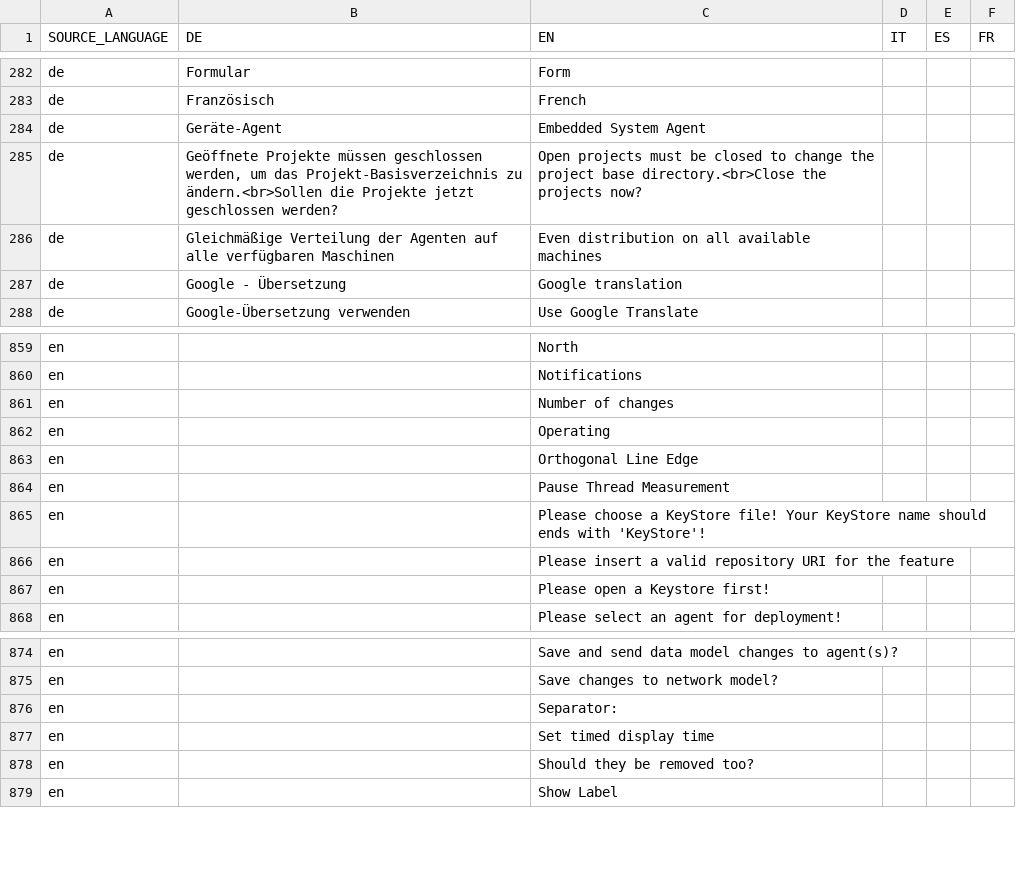
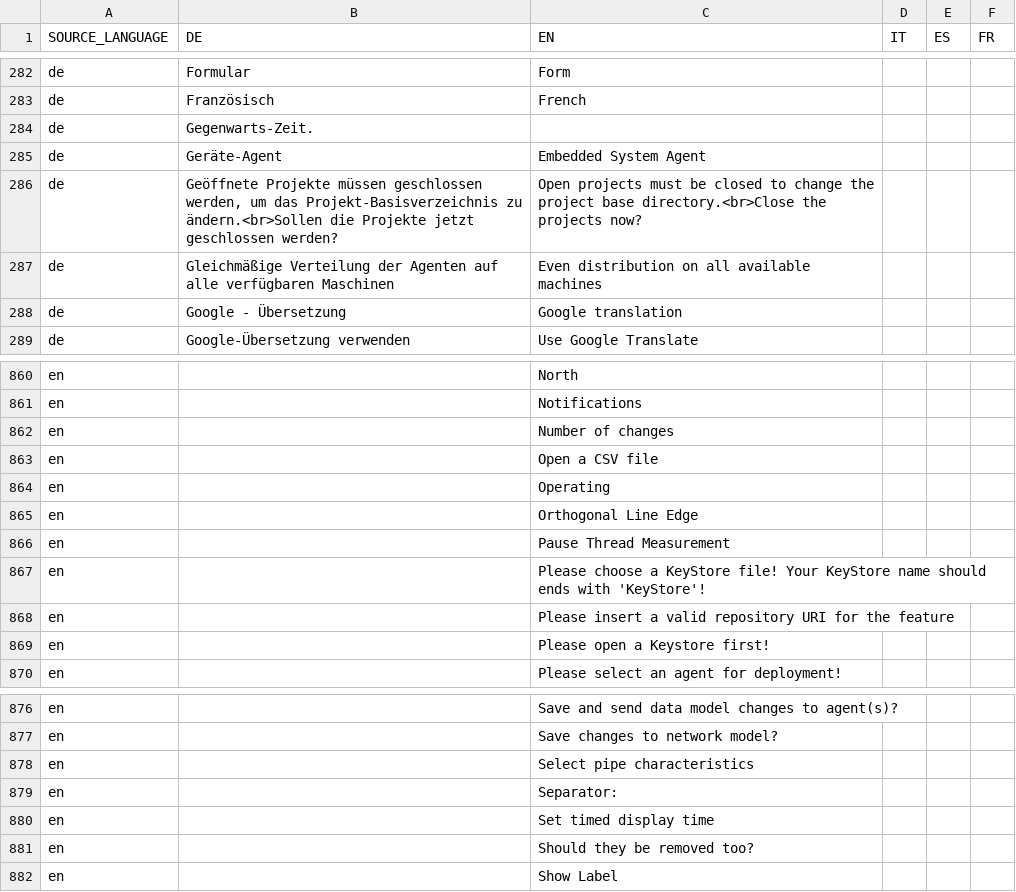
Before and after one commit to EnFlexIT/AgentWorkbench, a CSV file: eclipseProjects/org.agentgui/bundles/org.agentgui.core/properties/dictionary.csv, drawn as a sheet; only a part is shown, gaps mark what is left out.

```diff
--- a/eclipseProjects/org.agentgui/bundles/org.agentgui.core/properties/dictionary.csv
+++ b/eclipseProjects/org.agentgui/bundles/org.agentgui.core/properties/dictionary.csv
@@ -283,2 +283,3 @@ de;Formular;Form
 de;Französisch;French
+de;Gegenwarts-Zeit.;;;;
 de;Geräte-Agent;Embedded System Agent;;;
@@ -861,2 +862,3 @@ en;;Notifications;;;
 en;;Number of changes;;;
+en;;Open a CSV file;;;
 en;;Operating;;;
@@ -875,2 +877,3 @@ en;;Save and send data model changes to agent(s)?;;;
 en;;Save changes to network model?;;;
+en;;Select pipe characteristics;;;
 en;;Separator:;;;
```
Also changed, not shown: 5 other files.
